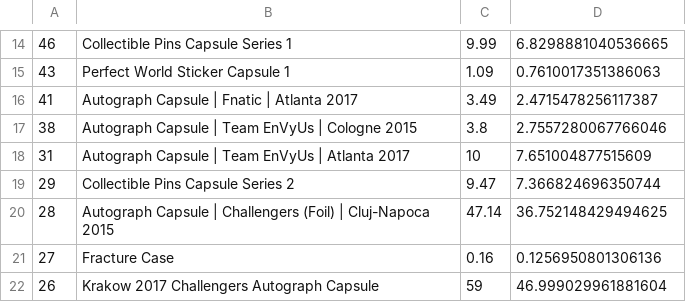
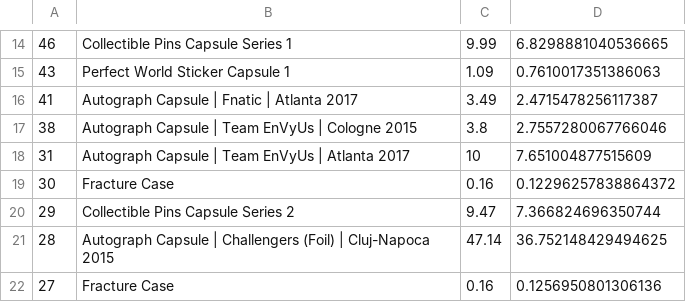
Before and after one commit to AUTACE/Trade_Data, a CSV file: buff_Best_Profit.csv, drawn as a sheet; only a part is shown, gaps mark what is left out; the shorter side is filled out with more unchanged rows; the diff names each change by its address in the sheet, - before the commit and + after, or states it on an @@ line.

Commit message:
Uploaded via octonode

```diff
--- a/buff_Best_Profit.csv
+++ b/buff_Best_Profit.csv
+row 19: 30 | Fracture Case | 0.16 | 0.12296257838864372
```
